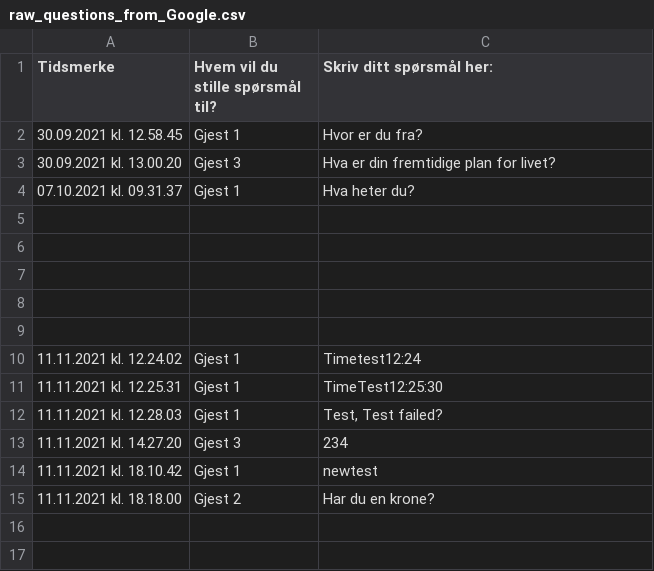
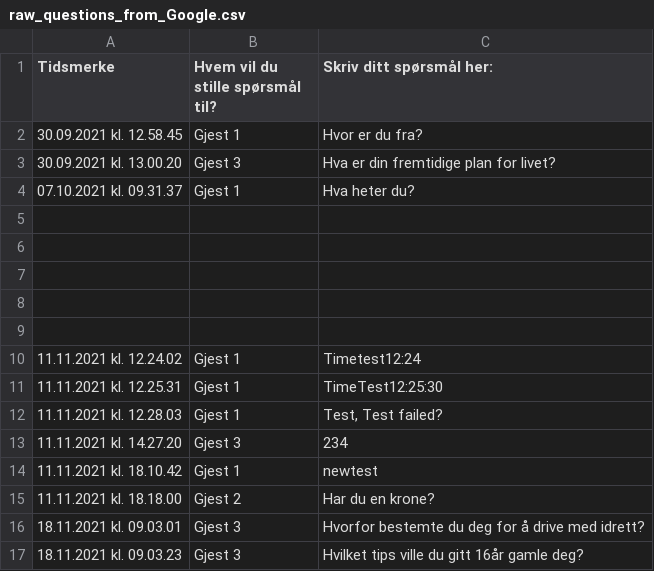
Before and after one commit to Benjamin-A/InnoPro, a CSV file: webkurs/elsysapp/static/raw_questions_from_Google.csv, drawn as a sheet.

```diff
--- a/webkurs/elsysapp/static/raw_questions_from_Google.csv
+++ b/webkurs/elsysapp/static/raw_questions_from_Google.csv
@@ -15 +15,3 @@ Tidsmerke,Hvem vil du stille spørsmål til?,Skriv ditt spørsmål her:
 11.11.2021 kl. 18.18.00,Gjest 2,Har du en krone?
+18.11.2021 kl. 09.03.01,Gjest 3,Hvorfor bestemte du deg for å drive med idrett?
+18.11.2021 kl. 09.03.23,Gjest 3,Hvilket tips ville du gitt 16år gamle deg?
```
Also changed, not shown: webkurs/elsysapp/static/guest1.csv, 6 other files.
